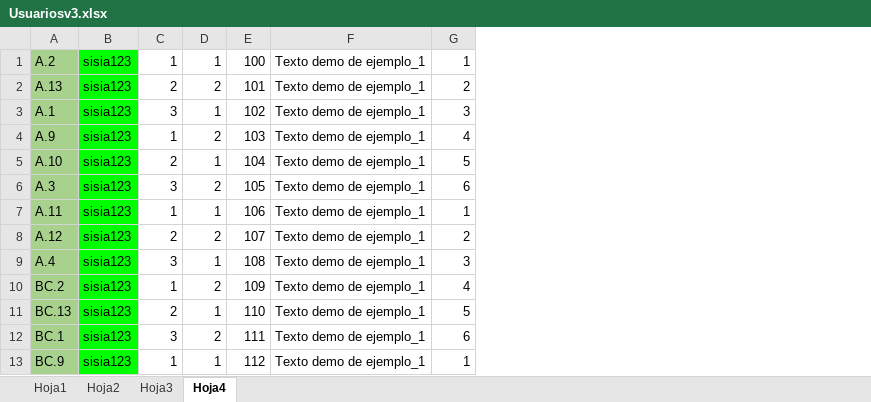
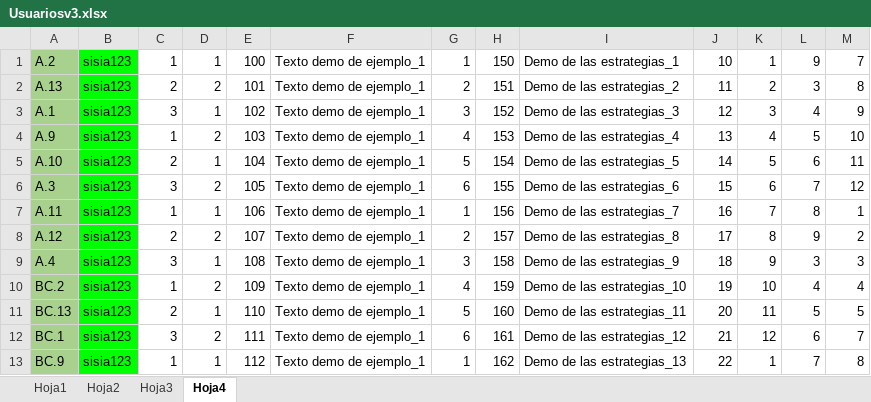
Before and after one commit to rvndrupal/SISIA, an Excel workbook: Documentacion/Usuariosv3.xlsx, sheet Hoja4, drawn as a sheet; only a part is shown; values as stored, in another font and other column widths than the file's, no borders; the diff names each change by its address in the sheet, - before the commit and + after, or states it on an @@ line.

```diff
--- a/Documentacion/Usuariosv3.xlsx (sheet Hoja4)
+++ b/Documentacion/Usuariosv3.xlsx (sheet Hoja4)
+column H, rows 1-13: 150 | 151 | 152 | 153 | 154 | 155 | 156 | 157 | 158 | 159 | 160 | 161 | 162
+column I, rows 1-13: Demo de las estrategias_1 | Demo de las estrategias_2 | Demo de las estrategias_3 | Demo de las estrategias_4 | Demo de las estrategias_5 | Demo de las estrategias_6 | Demo de las estrategias_7 | Demo de las estrategias_8 | Demo de las estrategias_9 | Demo de las estrategias_10 | Demo de las estrategias_11 | Demo de las estrategias_12 | Demo de las estrategias_13
+column J, rows 1-13: 10 | 11 | 12 | 13 | 14 | 15 | 16 | 17 | 18 | 19 | 20 | 21 | 22
+column K, rows 1-13: 1 | 2 | 3 | 4 | 5 | 6 | 7 | 8 | 9 | 10 | 11 | 12 | 1
+column L, rows 1-13: 9 | 3 | 4 | 5 | 6 | 7 | 8 | 9 | 3 | 4 | 5 | 6 | 7
+column M, rows 1-13: 7 | 8 | 9 | 10 | 11 | 12 | 1 | 2 | 3 | 4 | 5 | 7 | 8
```
Also changed, not shown: 2 other files.
